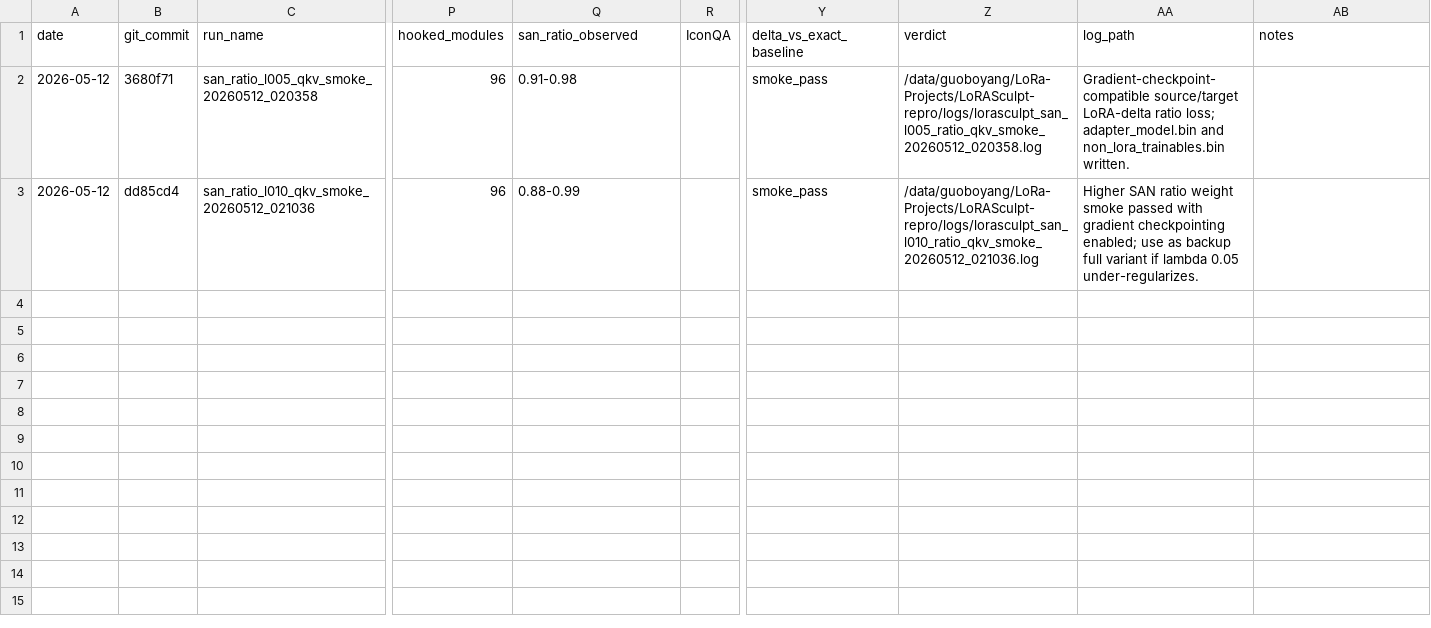
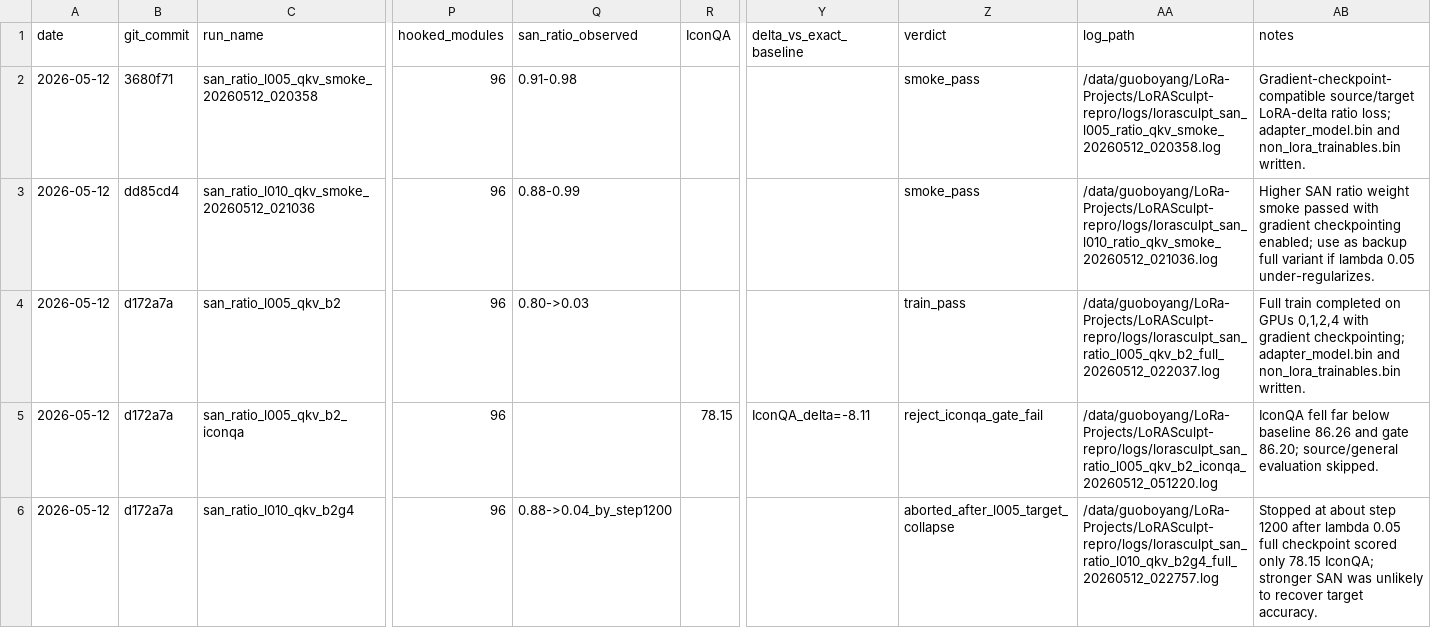
Before and after one commit to BoyangGuo1789/LoRASculpt-repro, a CSV file: experiments/source_activation_null_lora/results.csv, drawn as a sheet; only a part is shown, gaps mark what is left out; rows hold the shown columns only; the diff names each change by its address in the sheet, - before the commit and + after, or states it on an @@ line.

Commit message:
exp(san): record full gate failure

```diff
--- a/experiments/source_activation_null_lora/results.csv
+++ b/experiments/source_activation_null_lora/results.csv
-Y2:Y3 (delta_vs_exact_baseline): smoke_pass
+Y2:Y3 (delta_vs_exact_baseline): (empty)
-Z2 (verdict): /data/guoboyang/LoRa-Projects/LoRASculpt-repro/logs/lorasculpt_san_l005_ratio_qkv_smoke_20260512_020358.log
+Z2 (verdict): smoke_pass
-AA2 (log_path): Gradient-checkpoint-compatible source/target LoRA-delta ratio loss; adapter_model.bin and non_lora_trainables.bin written.
+AA2 (log_path): /data/guoboyang/LoRa-Projects/LoRASculpt-repro/logs/lorasculpt_san_l005_ratio_qkv_smoke_20260512_020358.log
-AB2 (notes): (empty)
+AB2 (notes): Gradient-checkpoint-compatible source/target LoRA-delta ratio loss; adapter_model.bin and non_lora_trainables.bin written.
-Z3 (verdict): /data/guoboyang/LoRa-Projects/LoRASculpt-repro/logs/lorasculpt_san_l010_ratio_qkv_smoke_20260512_021036.log
+Z3 (verdict): smoke_pass
-AA3 (log_path): Higher SAN ratio weight smoke passed with gradient checkpointing enabled; use as backup full variant if lambda 0.05 under-regularizes.
+AA3 (log_path): /data/guoboyang/LoRa-Projects/LoRASculpt-repro/logs/lorasculpt_san_l010_ratio_qkv_smoke_20260512_021036.log
-AB3 (notes): (empty)
+AB3 (notes): Higher SAN ratio weight smoke passed with gradient checkpointing enabled; use as backup full variant if lambda 0.05 under-regularizes.
+row 4: 2026-05-12 | d172a7a | san_ratio_l005_qkv_b2 | 96 | 0.80->0.03 |  |  | train_pass | /data/guoboyang/LoRa-Projects/LoRASculpt-repro/logs/lorasculpt_san_ratio_l005_qkv_b2_full_20260512_022037.log | Full train completed on GPUs 0,1,2,4 with gradient checkpointing; adapter_model.bin and non_lora_trainables.bin written.
+row 5: 2026-05-12 | d172a7a | san_ratio_l005_qkv_b2_iconqa | 96 |  | 78.15 | IconQA_delta=-8.11 | reject_iconqa_gate_fail | /data/guoboyang/LoRa-Projects/LoRASculpt-repro/logs/lorasculpt_san_ratio_l005_qkv_b2_iconqa_20260512_051220.log | IconQA fell far below baseline 86.26 and gate 86.20; source/general evaluation skipped.
+row 6: 2026-05-12 | d172a7a | san_ratio_l010_qkv_b2g4 | 96 | 0.88->0.04_by_step1200 |  |  | aborted_after_l005_target_collapse | /data/guoboyang/LoRa-Projects/LoRASculpt-repro/logs/lorasculpt_san_ratio_l010_qkv_b2g4_full_20260512_022757.log | Stopped at about step 1200 after lambda 0.05 full checkpoint scored only 78.15 IconQA; stronger SAN was unlikely to recover target accuracy.
```
Also changed, not shown: 1 other file.
